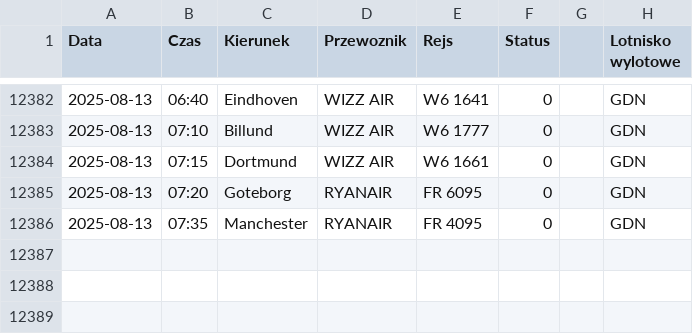
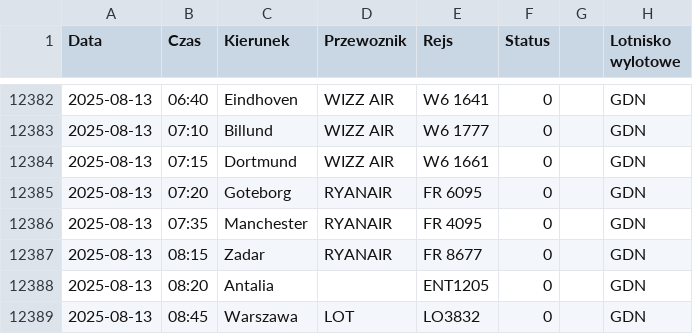
Before and after one commit to dariazielinska/departures-scraper, a CSV file: scraper/scraper_output/tabela_odlotow_GDN.csv, drawn as a sheet; only a part is shown, gaps mark what is left out; the diff names each change by its address in the sheet, - before the commit and + after, or states it on an @@ line.

```diff
--- a/scraper/scraper_output/tabela_odlotow_GDN.csv
+++ b/scraper/scraper_output/tabela_odlotow_GDN.csv
+row 12387: 2025-08-13 | 08:15 | Zadar | RYANAIR | FR 8677 | 0 |  | GDN
+row 12388: 2025-08-13 | 08:20 | Antalia |  | ENT1205 | 0 |  | GDN
+row 12389: 2025-08-13 | 08:45 | Warszawa | LOT | LO3832 | 0 |  | GDN
```
Also changed, not shown: scraper/scraper_output/tabela_odlotow_KTW.csv, scraper/scraper_output/tabela_odlotow_RZE.csv, 1 other file.
